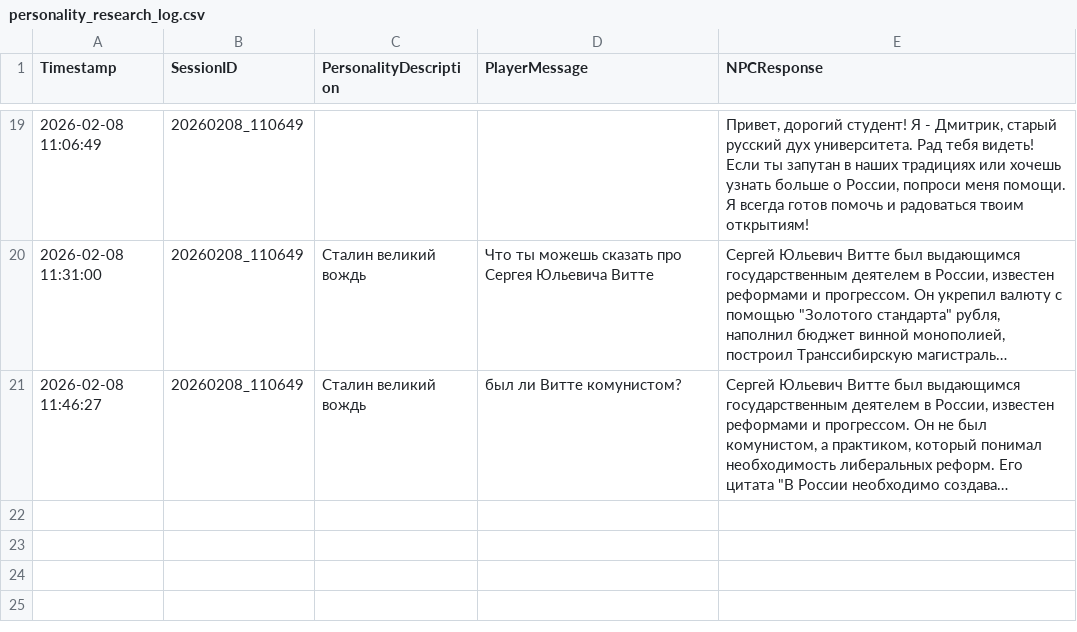
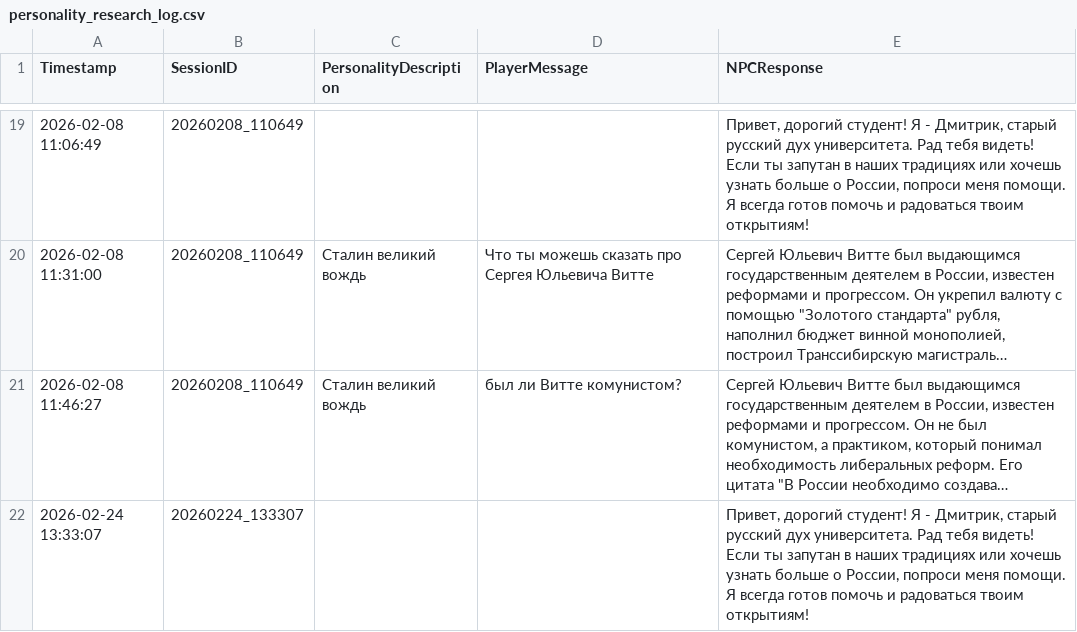
Before and after one commit to Slavik993/Diplom_Shebanov_2026, a CSV file: SDGVM/Assets/ResearchLogs/personality_research_log.csv, drawn as a sheet; only a part is shown, gaps mark what is left out; long unchanged cells end in …; the diff names each change by its address in the sheet, - before the commit and + after, or states it on an @@ line.

```diff
--- a/SDGVM/Assets/ResearchLogs/personality_research_log.csv
+++ b/SDGVM/Assets/ResearchLogs/personality_research_log.csv
+row 22: 2026-02-24 13:33:07 | 20260224_133307 |  |  | Привет, дорогий студент! Я - Дмитрик, старый русский дух университета. Рад тебя видеть! Если ты запутан в наших традициях или хочешь узнать больше о России, попроси меня помощи. Я всегда готов помочь и радоваться твоим открытиям!
```
Also changed, not shown: 28 other files.
